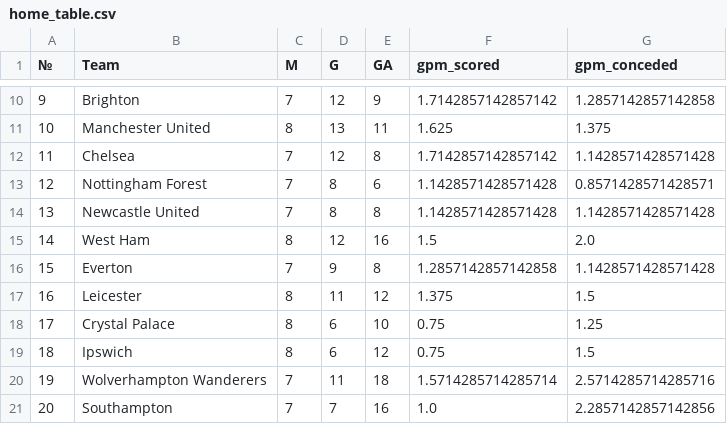
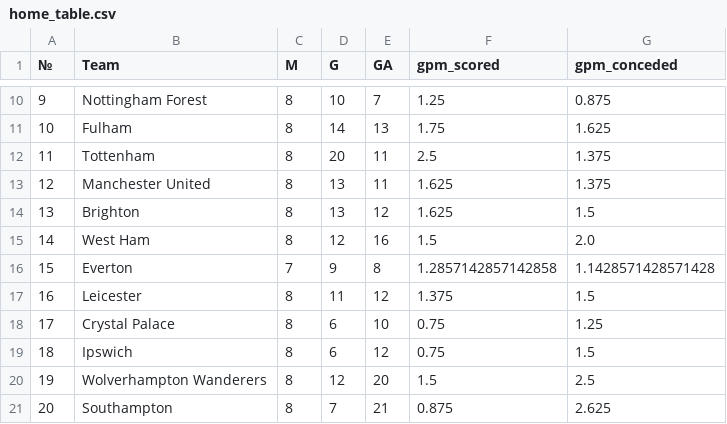
Before and after one commit to SlySkillet/epl-jupyter, a CSV file: data/processed/home_table.csv, drawn as a sheet; only a part is shown, gaps mark what is left out; the diff covers the shown part only.

```diff
--- a/data/processed/home_table.csv
+++ b/data/processed/home_table.csv
@@ -10,6 +10,6 @@
-9,Brighton,7,12,9,1.7142857142857142,1.2857142857142858
-10,Manchester United,8,13,11,1.625,1.375
-11,Chelsea,7,12,8,1.7142857142857142,1.1428571428571428
-12,Nottingham Forest,7,8,6,1.1428571428571428,0.8571428571428571
-13,Newcastle United,7,8,8,1.1428571428571428,1.1428571428571428
+9,Nottingham Forest,8,10,7,1.25,0.875
+10,Fulham,8,14,13,1.75,1.625
+11,Tottenham,8,20,11,2.5,1.375
+12,Manchester United,8,13,11,1.625,1.375
+13,Brighton,8,13,12,1.625,1.5
 14,West Ham,8,12,16,1.5,2.0
@@ -19,3 +19,3 @@
 18,Ipswich,8,6,12,0.75,1.5
-19,Wolverhampton Wanderers,7,11,18,1.5714285714285714,2.5714285714285716
-20,Southampton,7,7,16,1.0,2.2857142857142856
+19,Wolverhampton Wanderers,8,12,20,1.5,2.5
+20,Southampton,8,7,21,0.875,2.625
```
Also changed, not shown: 31 edited cells elsewhere in this file, data/processed/away_table.csv, data/raw/away_table_raw.csv, 1 other file.
